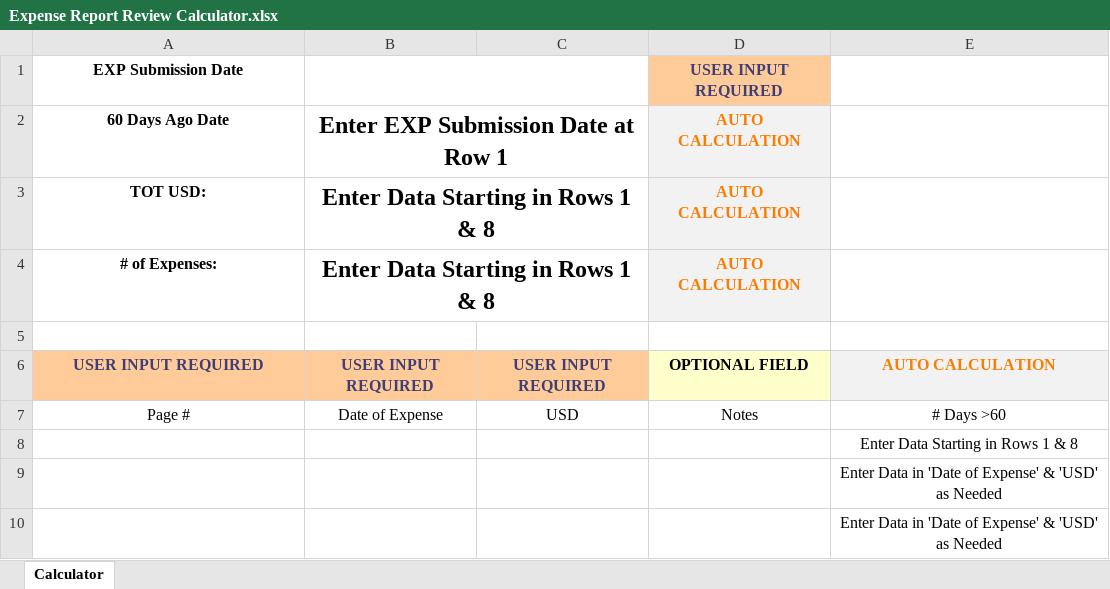
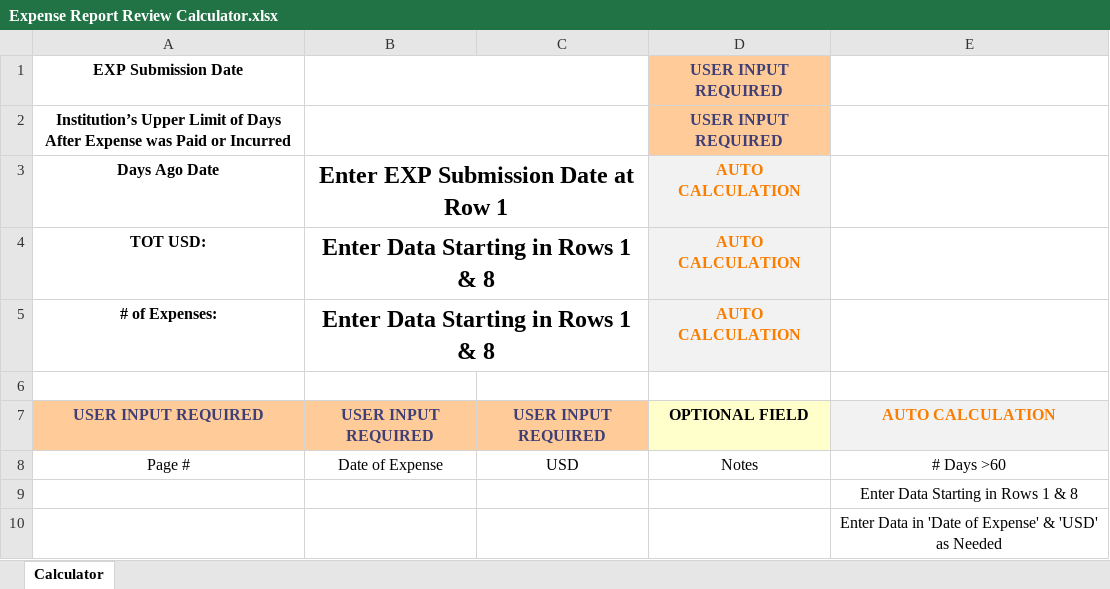
Before and after one commit to HiHiPy/Expense-Report-Review-Calculator, an Excel workbook: Expense Report Review Calculator.xlsx, sheet Calculator, drawn as a sheet; only a part is shown; the shorter side is filled out with more unchanged rows; values as stored, in another font and other column widths than the file's, no borders; conditional formats and table styles not drawn; addresses are those after the commit; the diff names each change by its address in the sheet, - before the commit and + after, or states it on an @@ line.

Commit message:
Includes Institution’s Upper Limit of Days for EXP

```diff
--- a/Expense Report Review Calculator.xlsx (sheet Calculator)
+++ b/Expense Report Review Calculator.xlsx (sheet Calculator)
+row 2: Institution’s Upper Limit of Days After Expense was Paid or Incurred |  |  | USER INPUT REQUIRED
-A3: 60 Days Ago Date
+A3: Days Ago Date
```
Also changed, not shown: formulas that keep their value.
